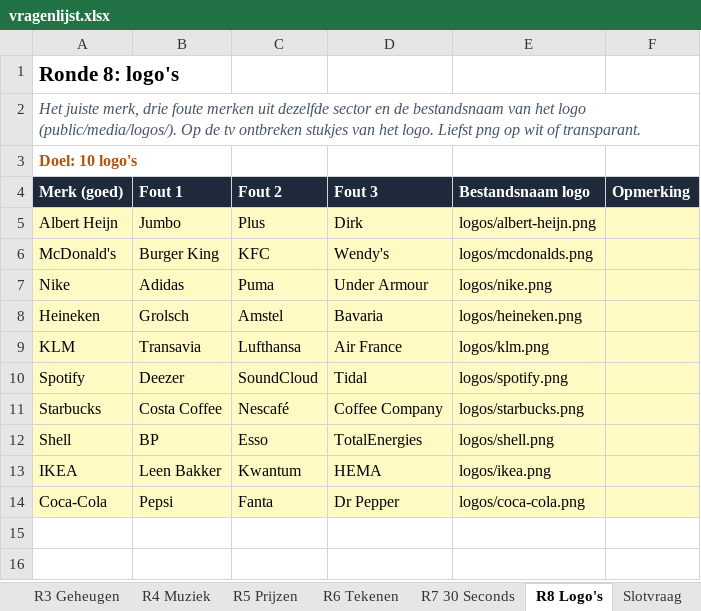
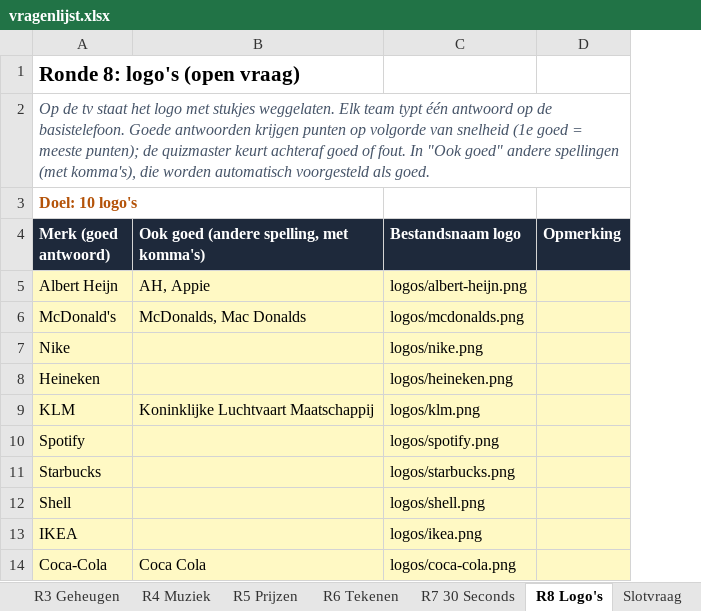
Before and after one commit to errie96/familiequiz, an Excel workbook: vragenlijst.xlsx, sheet R8 Logo's, drawn as a sheet; values as stored, in another font and other column widths than the file's, no borders; removed rows and columns are numbered as before the commit, all else as after; the diff names each change by its address in the sheet, - before the commit and + after, or states it on an @@ line.

```diff
--- a/vragenlijst.xlsx (sheet R8 Logo's)
+++ b/vragenlijst.xlsx (sheet R8 Logo's)
-column B (Fout 1), rows 5-14: Jumbo | Burger King | Adidas | Grolsch | Transavia | Deezer | Costa Coffee | BP | Leen Bakker | Pepsi
-column C (Fout 2), rows 5-14: Plus | KFC | Puma | Amstel | Lufthansa | SoundCloud | Nescafé | Esso | Kwantum | Fanta
-column D (Fout 3), rows 5-14: Dirk | Wendy's | Under Armour | Bavaria | Air France | Tidal | Coffee Company | TotalEnergies | HEMA | Dr Pepper
+column B, rows 4-14: Ook goed (andere spelling, met komma's) | AH, Appie | McDonalds, Mac Donalds |  |  | Koninklijke Luchtvaart Maatschappij |  |  |  |  | Coca Cola
-A1 (Merk (goed antwoord)): Ronde 8: logo's
+A1 (Merk (goed antwoord)): Ronde 8: logo's (open vraag)
-A2 (Merk (goed antwoord)): Het juiste merk, drie foute merken uit dezelfde sector en de bestandsnaam van het logo (public/media/logos/). Op de tv ontbreken stukjes van het logo. Liefst png op wit of transparant.
+A2 (Merk (goed antwoord)): Op de tv staat het logo met stukjes weggelaten. Elk team typt één antwoord op de basistelefoon. Goede antwoorden krijgen punten op volgorde van snelheid (1e goed = meeste punten); de quizmaster keurt achteraf goed of fout. In "Ook goed" andere spellingen (met komma's), die worden automatisch voorgesteld als goed.
-A4: Merk (goed)
+A4: Merk (goed antwoord)
```
Also changed, not shown: sheet Lees mij, sheet R6 Tekenen, 9 other files.
